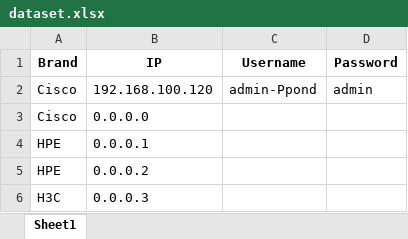
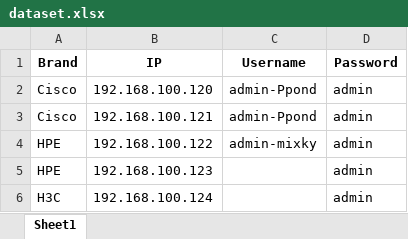
Before and after one commit to Gnuriass/Project_Internship, an Excel workbook: dataset.xlsx, sheet Sheet1, drawn as a sheet; values as stored, in another font and other column widths than the file's, no borders; removed rows and columns are numbered as before the commit, all else as after; the diff names each change by its address in the sheet, - before the commit and + after, or states it on an @@ line.

```diff
--- a/dataset.xlsx (sheet Sheet1)
+++ b/dataset.xlsx (sheet Sheet1)
-row 3: Cisco | 0.0.0.0
-row 4: HPE | 0.0.0.1
-row 5: HPE | 0.0.0.2
-row 6: H3C | 0.0.0.3
+row 3: Cisco | 192.168.100.121 | admin-Ppond | admin
+row 4: HPE | 192.168.100.122 | admin-mixky | admin
+row 5: HPE | 192.168.100.123 |  | admin
+row 6: H3C | 192.168.100.124 |  | admin
```
Also changed, not shown: 5 other files.
